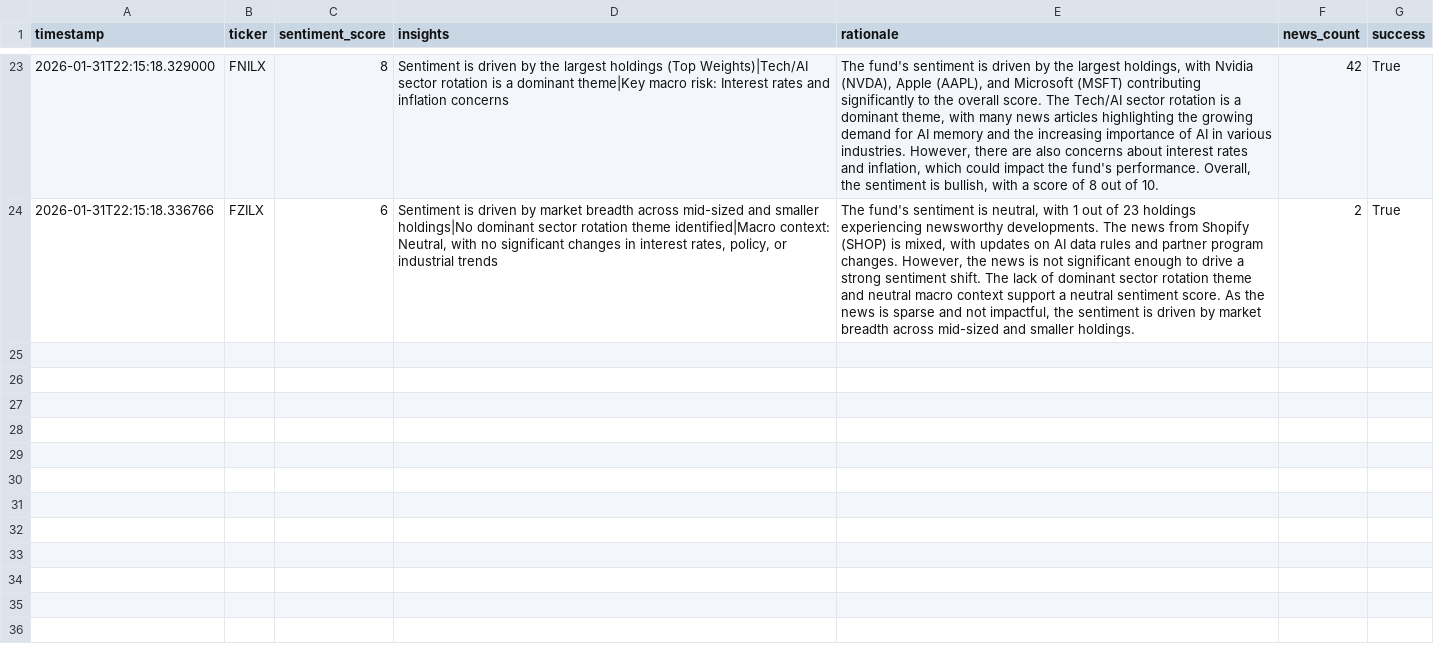
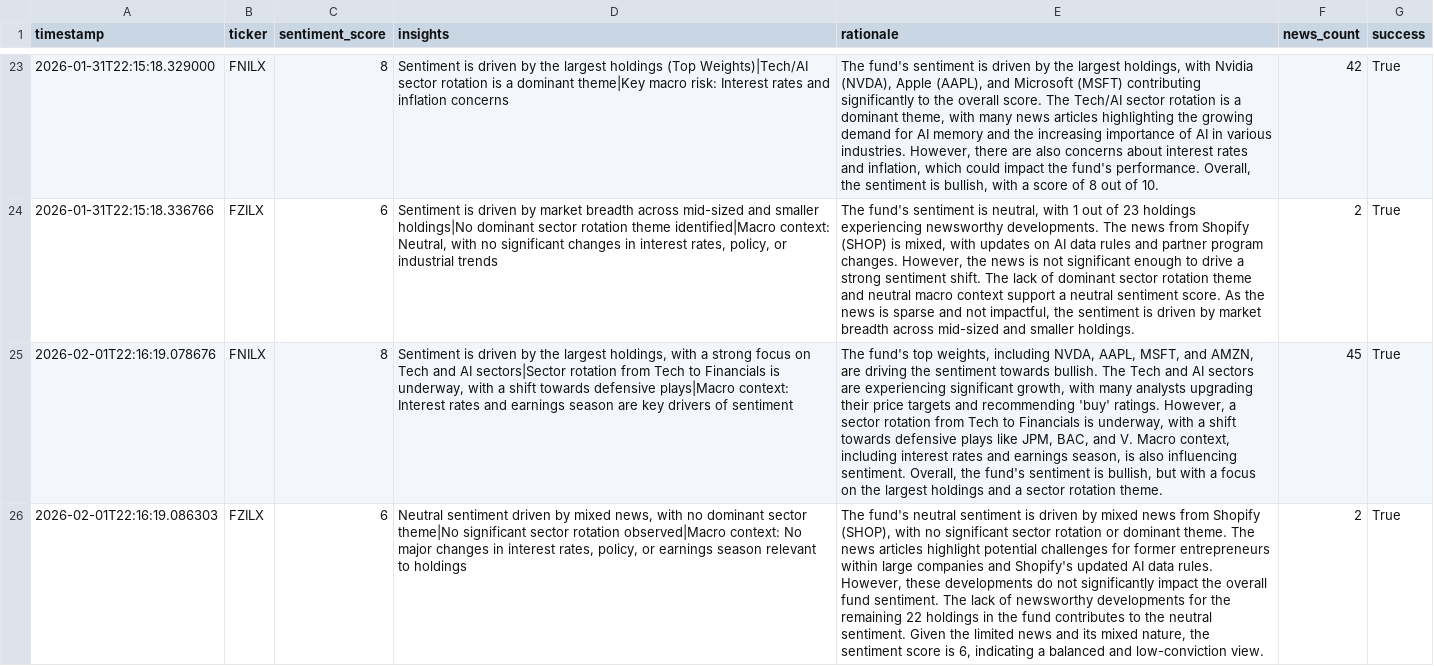
Before and after one commit to Apex1441/CloseNotice, a CSV file: data/sentiment_history.csv, drawn as a sheet; only a part is shown, gaps mark what is left out; the diff names each change by its address in the sheet, - before the commit and + after, or states it on an @@ line.

```diff
--- a/data/sentiment_history.csv
+++ b/data/sentiment_history.csv
+row 25: 2026-02-01T22:16:19.078676 | FNILX | 8 | Sentiment is driven by the largest holdings, with a strong focus on Tech and AI sectors|Sector rotation from Tech to Financials is underway, with a shift towards defensive plays|Macro context: Interest rates and earnings season are key drivers of sentiment | The fund's top weights, including NVDA, AAPL, MSFT, and AMZN, are driving the sentiment towards bullish. The Tech and AI sectors are experiencing significant growth, with many analysts upgrading their price targets and recommending 'buy' ratings. However, a sector rotation from Tech to Financials is underway, with a shift towards defensive plays like JPM, BAC, and V. Macro context, including interest rates and earnings season, is also influencing sentiment. Overall, the fund's sentiment is bullish, but with a focus on the largest holdings and a sector rotation theme. | 45 | True
+row 26: 2026-02-01T22:16:19.086303 | FZILX | 6 | Neutral sentiment driven by mixed news, with no dominant sector theme|No significant sector rotation observed|Macro context: No major changes in interest rates, policy, or earnings season relevant to holdings | The fund's neutral sentiment is driven by mixed news from Shopify (SHOP), with no significant sector rotation or dominant theme. The news articles highlight potential challenges for former entrepreneurs within large companies and Shopify's updated AI data rules. However, these developments do not significantly impact the overall fund sentiment. The lack of newsworthy developments for the remaining 22 holdings in the fund contributes to the neutral sentiment. Given the limited news and its mixed nature, the sentiment score is 6, indicating a balanced and low-conviction view. | 2 | True
```
